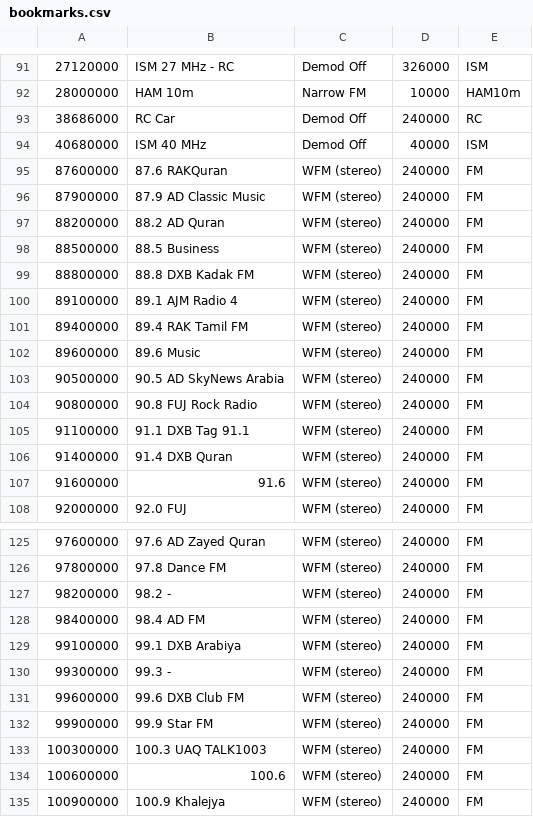
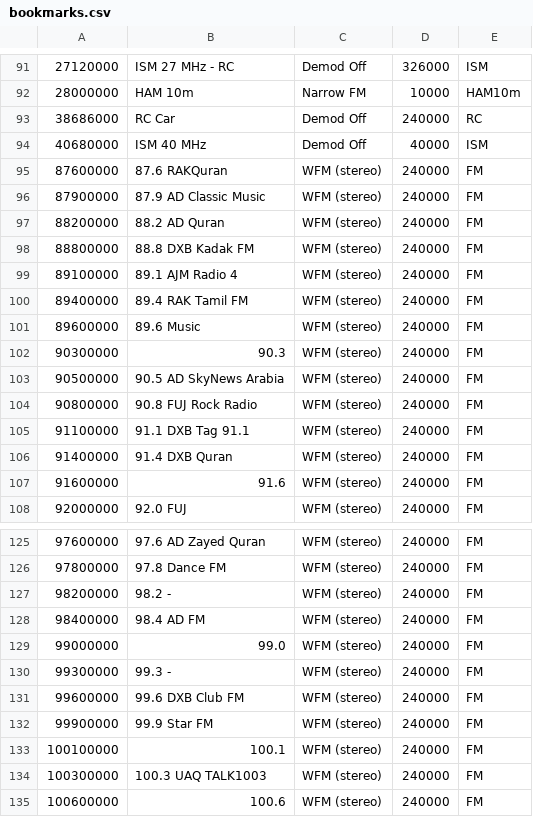
Before and after one commit to jalsaman/sdr, a CSV file: gqrx/bookmarks.csv, drawn as a sheet; only a part is shown, gaps mark what is left out; the shorter side is filled out with more unchanged rows; removed rows and columns are numbered as before the commit, all else as after; the diff covers the shown part only; the diff names each change by its address in the sheet, - before the commit and + after, or states it on an @@ line.

```diff
--- a/gqrx/bookmarks.csv
+++ b/gqrx/bookmarks.csv
-row 98: 88500000 | 88.5 Business | WFM (stereo) | 240000 | FM
+row 102: 90300000 | 90.3 | WFM (stereo) | 240000 | FM
-A129: 99100000
+A129: 99000000
-B129: 99.1 DXB Arabiya
+B129: 99.0
+row 133: 100100000 | 100.1 | WFM (stereo) | 240000 | FM
```
Also changed, not shown: 22 moved rows elsewhere in this file, 2 other files.
